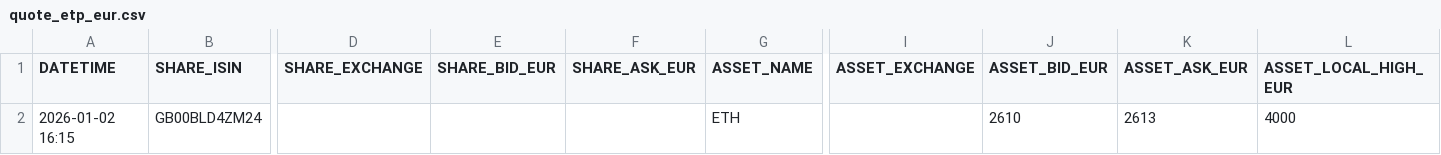
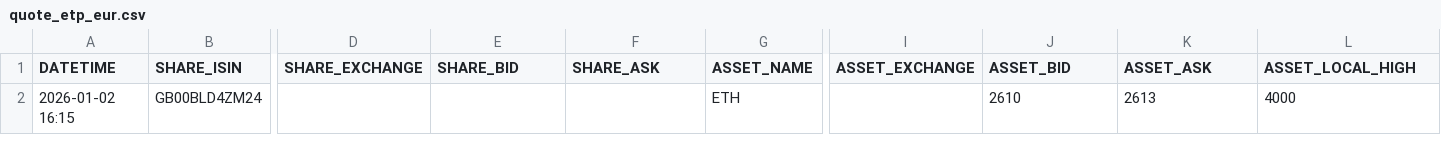
Before and after one commit to ax-va/AxVaFinanzmaschine, a CSV file: data/quote_etp_eur.csv, drawn as a sheet; only a part is shown, gaps mark what is left out; the diff names each change by its address in the sheet, - before the commit and + after, or states it on an @@ line.

Commit message:
update

```diff
--- a/data/quote_etp_eur.csv
+++ b/data/quote_etp_eur.csv
-E1: SHARE_BID_EUR
+E1: SHARE_BID
-F1: SHARE_ASK_EUR
+F1: SHARE_ASK
-J1: ASSET_BID_EUR
+J1: ASSET_BID
-K1: ASSET_ASK_EUR
+K1: ASSET_ASK
-L1: ASSET_LOCAL_HIGH_EUR
+L1: ASSET_LOCAL_HIGH
```
